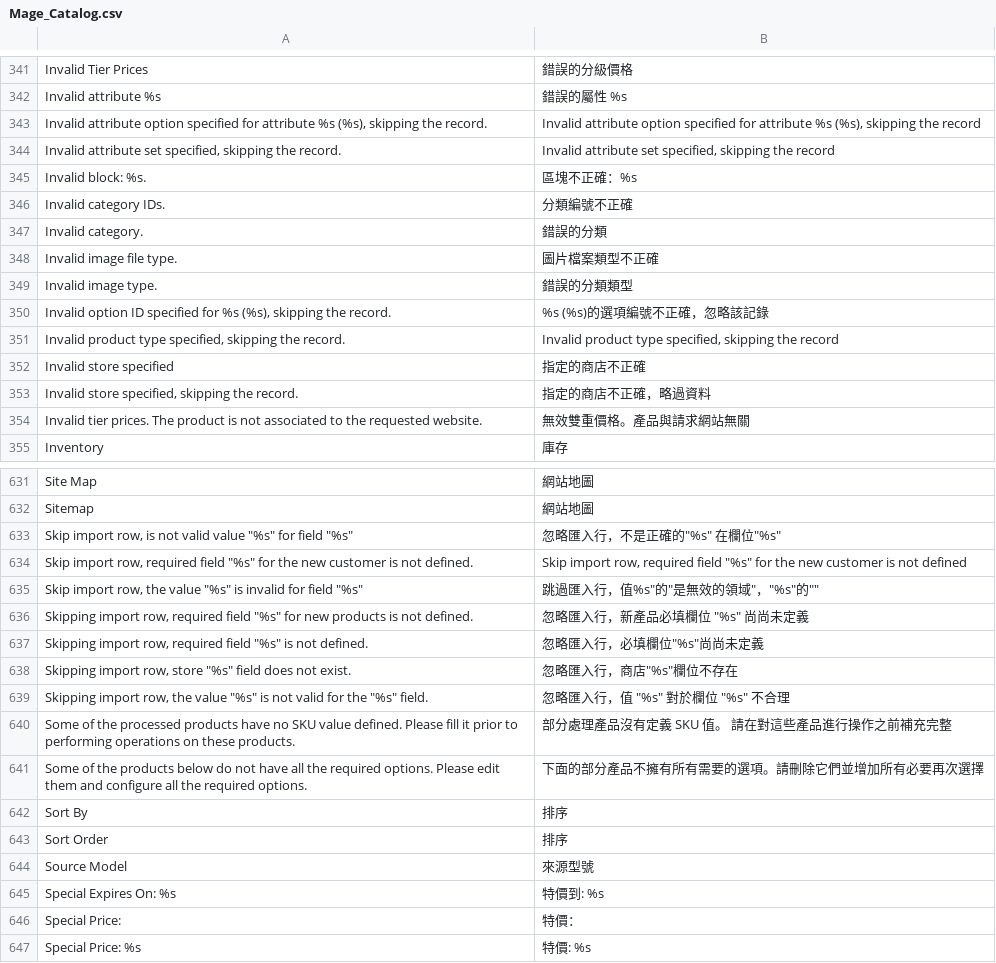
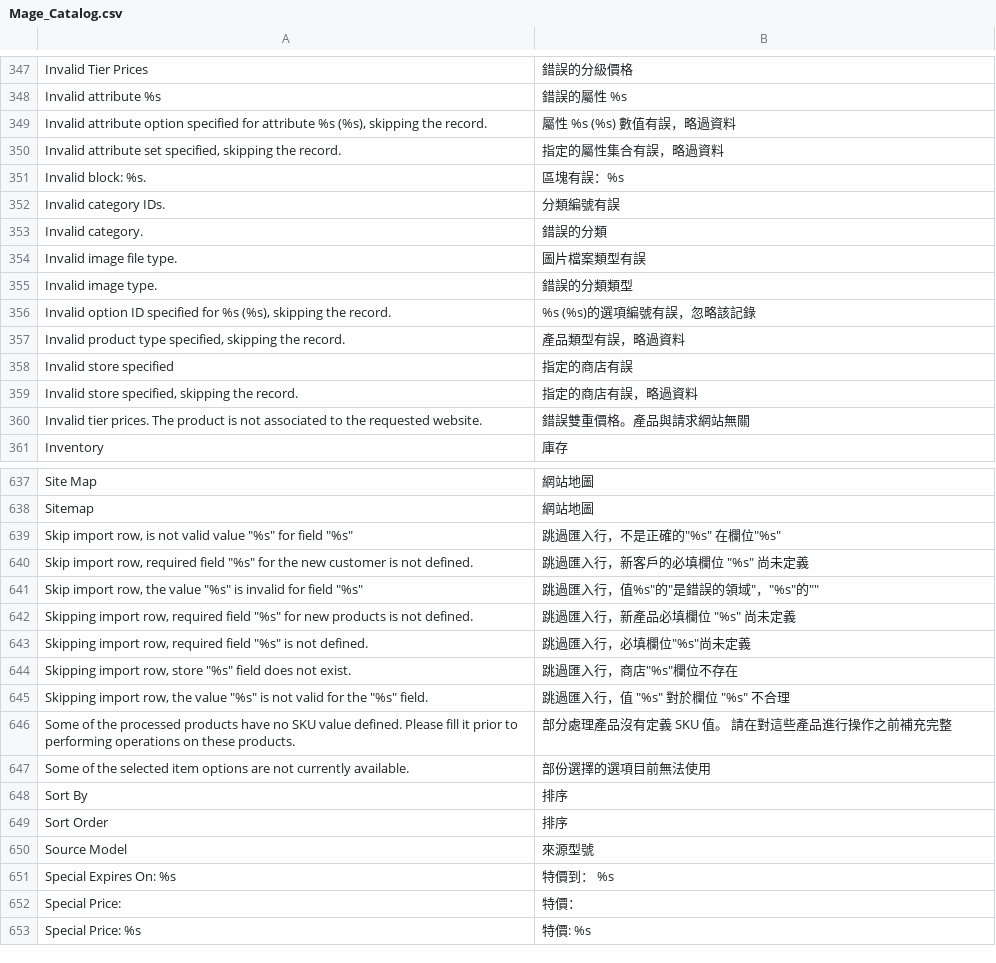
Before and after one commit to OpenMageModuleFostering/olctw_locale_zh_tw, a CSV file: app/locale/zh_TW/Mage_Catalog.csv, drawn as a sheet; only a part is shown, gaps mark what is left out; the diff covers the shown part only.

```diff
--- a/app/locale/zh_TW/Mage_Catalog.csv
+++ b/app/locale/zh_TW/Mage_Catalog.csv
@@ -342,14 +348,14 @@
 "Invalid attribute %s","錯誤的屬性 %s"
-"Invalid attribute option specified for attribute %s (%s), skipping the record.","Invalid attribute option specified for attribute %s (%s), skipping the record"
-"Invalid attribute set specified, skipping the record.","Invalid attribute set specified, skipping the record"
-"Invalid block: %s.","區塊不正確：%s"
-"Invalid category IDs.","分類編號不正確"
+"Invalid attribute option specified for attribute %s (%s), skipping the record.","屬性 %s (%s) 數值有誤，略過資料"
+"Invalid attribute set specified, skipping the record.","指定的屬性集合有誤，略過資料"
+"Invalid block: %s.","區塊有誤：%s"
+"Invalid category IDs.","分類編號有誤"
 "Invalid category.","錯誤的分類"
-"Invalid image file type.","圖片檔案類型不正確"
+"Invalid image file type.","圖片檔案類型有誤"
 "Invalid image type.","錯誤的分類類型"
-"Invalid option ID specified for %s (%s), skipping the record.","%s (%s)的選項編號不正確，忽略該記錄"
-"Invalid product type specified, skipping the record.","Invalid product type specified, skipping the record"
-"Invalid store specified","指定的商店不正確"
-"Invalid store specified, skipping the record.","指定的商店不正確，略過資料"
-"Invalid tier prices. The product is not associated to the requested website.","無效雙重價格。產品與請求網站無關"
+"Invalid option ID specified for %s (%s), skipping the record.","%s (%s)的選項編號有誤，忽略該記錄"
+"Invalid product type specified, skipping the record.","產品類型有誤，略過資料"
+"Invalid store specified","指定的商店有誤"
+"Invalid store specified, skipping the record.","指定的商店有誤，略過資料"
+"Invalid tier prices. The product is not associated to the requested website.","錯誤雙重價格。產品與請求網站無關"
 "Inventory","庫存"
@@ -632,11 +638,11 @@
 "Sitemap","網站地圖"
-"Skip import row, is not valid value ""%s"" for field ""%s""","忽略匯入行，不是正確的""%s"" 在欄位""%s"""
-"Skip import row, required field ""%s"" for the new customer is not defined.","Skip import row, required field ""%s"" for the new customer is not defined"
-"Skip import row, the value ""%s"" is invalid for field ""%s""","跳過匯入行，值%s""的""是無效的領域""，""%s""的"""""
-"Skipping import row, required field ""%s"" for new products is not defined.","忽略匯入行，新產品必填欄位 ""%s"" 尚尚未定義"
-"Skipping import row, required field ""%s"" is not defined.","忽略匯入行，必填欄位""%s""尚尚未定義"
-"Skipping import row, store ""%s"" field does not exist.","忽略匯入行，商店""%s""欄位不存在"
-"Skipping import row, the value ""%s"" is not valid for the ""%s"" field.","忽略匯入行，值 ""%s"" 對於欄位 ""%s"" 不合理"
+"Skip import row, is not valid value ""%s"" for field ""%s""","跳過匯入行，不是正確的""%s"" 在欄位""%s"""
+"Skip import row, required field ""%s"" for the new customer is not defined.","跳過匯入行，新客戶的必填欄位 ""%s"" 尚未定義"
+"Skip import row, the value ""%s"" is invalid for field ""%s""","跳過匯入行，值%s""的""是錯誤的領域""，""%s""的"""""
+"Skipping import row, required field ""%s"" for new products is not defined.","跳過匯入行，新產品必填欄位 ""%s"" 尚未定義"
+"Skipping import row, required field ""%s"" is not defined.","跳過匯入行，必填欄位""%s""尚未定義"
+"Skipping import row, store ""%s"" field does not exist.","跳過匯入行，商店""%s""欄位不存在"
+"Skipping import row, the value ""%s"" is not valid for the ""%s"" field.","跳過匯入行，值 ""%s"" 對於欄位 ""%s"" 不合理"
 "Some of the processed products have no SKU value defined. Please fill it prior to performing operations on these products.","部分處理產品沒有定義 SKU 值。 請在對這些產品進行操作之前補充完整"
-"Some of the products below do not have all the required options. Please edit them and configure all the required options.","下面的部分產品不擁有所有需要的選項。請刪除它們並增加所有必要再次選擇"
+"Some of the selected item options are not currently available.","部份選擇的選項目前無法使用"
 "Sort By","排序"
@@ -644,3 +650,3 @@
 "Source Model","來源型號"
-"Special Expires On: %s","特價到: %s"
+"Special Expires On: %s","特價到： %s"
 "Special Price:","特價："
```
Also changed, not shown: 11 added rows, 3 removed rows and 19 edited cells elsewhere in this file, app/locale/zh_TW/Mage_Adminhtml.csv, app/locale/zh_TW/Mage_Customer.csv, 54 other files.
